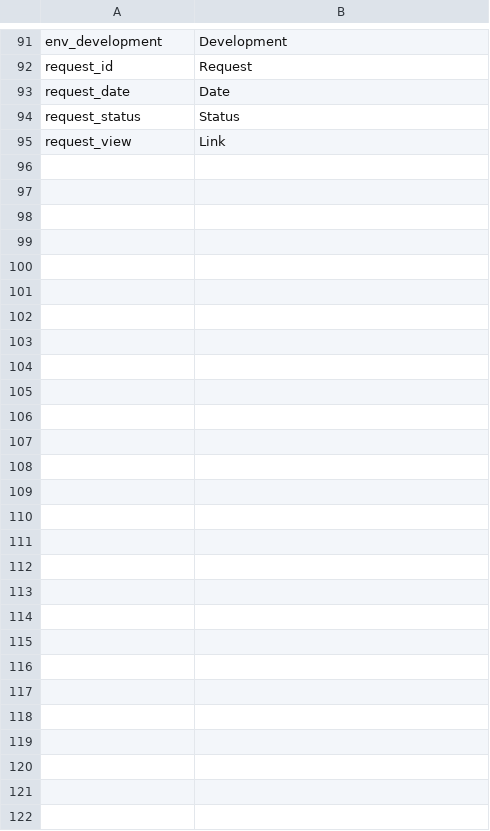
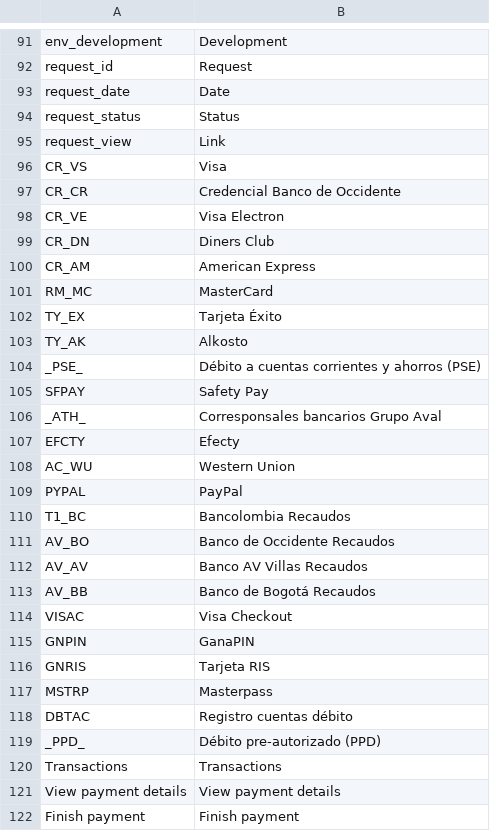
Before and after one commit to placetopay/magento-placetopay, a CSV file: app/locale/en_US/EGM_PlacetoPay.csv, drawn as a sheet; only a part is shown, gaps mark what is left out; the diff names each change by its address in the sheet, - before the commit and + after, or states it on an @@ line.

```diff
--- a/app/locale/en_US/EGM_PlacetoPay.csv
+++ b/app/locale/en_US/EGM_PlacetoPay.csv
+row 96: CR_VS | Visa
+row 97: CR_CR | Credencial Banco de Occidente
+row 98: CR_VE | Visa Electron
+row 99: CR_DN | Diners Club
+row 100: CR_AM | American Express
+row 101: RM_MC | MasterCard
+row 102: TY_EX | Tarjeta Éxito
+row 103: TY_AK | Alkosto
+row 104: _PSE_ | Débito a cuentas corrientes y ahorros (PSE)
+row 105: SFPAY | Safety Pay
+row 106: _ATH_ | Corresponsales bancarios Grupo Aval
+row 107: EFCTY | Efecty
+row 108: AC_WU | Western Union
+row 109: PYPAL | PayPal
+row 110: T1_BC | Bancolombia Recaudos
+row 111: AV_BO | Banco de Occidente Recaudos
+row 112: AV_AV | Banco AV Villas Recaudos
+row 113: AV_BB | Banco de Bogotá Recaudos
+row 114: VISAC | Visa Checkout
+row 115: GNPIN | GanaPIN
+row 116: GNRIS | Tarjeta RIS
+row 117: MSTRP | Masterpass
+row 118: DBTAC | Registro cuentas débito
+row 119: _PPD_ | Débito pre-autorizado (PPD)
+row 120: Transactions | Transactions
+row 121: View payment details | View payment details
+row 122: Finish payment | Finish payment
```
Also changed, not shown: app/locale/es_CO/EGM_PlacetoPay.csv, app/locale/es_ES/EGM_PlacetoPay.csv, 13 other files.
